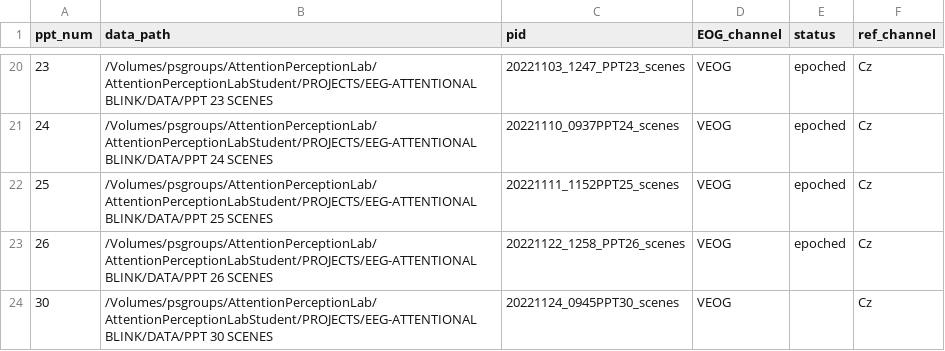
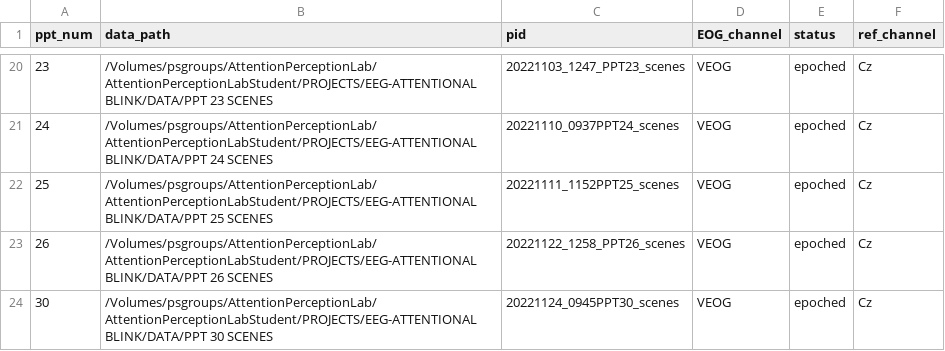
Before and after one commit to llr510/EEGpykit, a CSV file: experiment_participant_list.csv, drawn as a sheet; only a part is shown, gaps mark what is left out.

```diff
--- a/experiment_participant_list.csv
+++ b/experiment_participant_list.csv
@@ -23,2 +23,2 @@ ppt_num,data_path,pid,EOG_channel,status,ref_channel
 26,/Volumes/psgroups/AttentionPerceptionLab/AttentionPerceptionLabStudent/PROJECTS/EEG-ATTENTIONAL BLINK/DATA/PPT 26 SCENES,20221122_1258_PPT26_scenes,VEOG,epoched,Cz
-30,/Volumes/psgroups/AttentionPerceptionLab/AttentionPerceptionLabStudent/PROJECTS/EEG-ATTENTIONAL BLINK/DATA/PPT 30 SCENES,20221124_0945PPT30_scenes,VEOG,,Cz
+30,/Volumes/psgroups/AttentionPerceptionLab/AttentionPerceptionLabStudent/PROJECTS/EEG-ATTENTIONAL BLINK/DATA/PPT 30 SCENES,20221124_0945PPT30_scenes,VEOG,epoched,Cz
```
Also changed, not shown: 41 other files.
